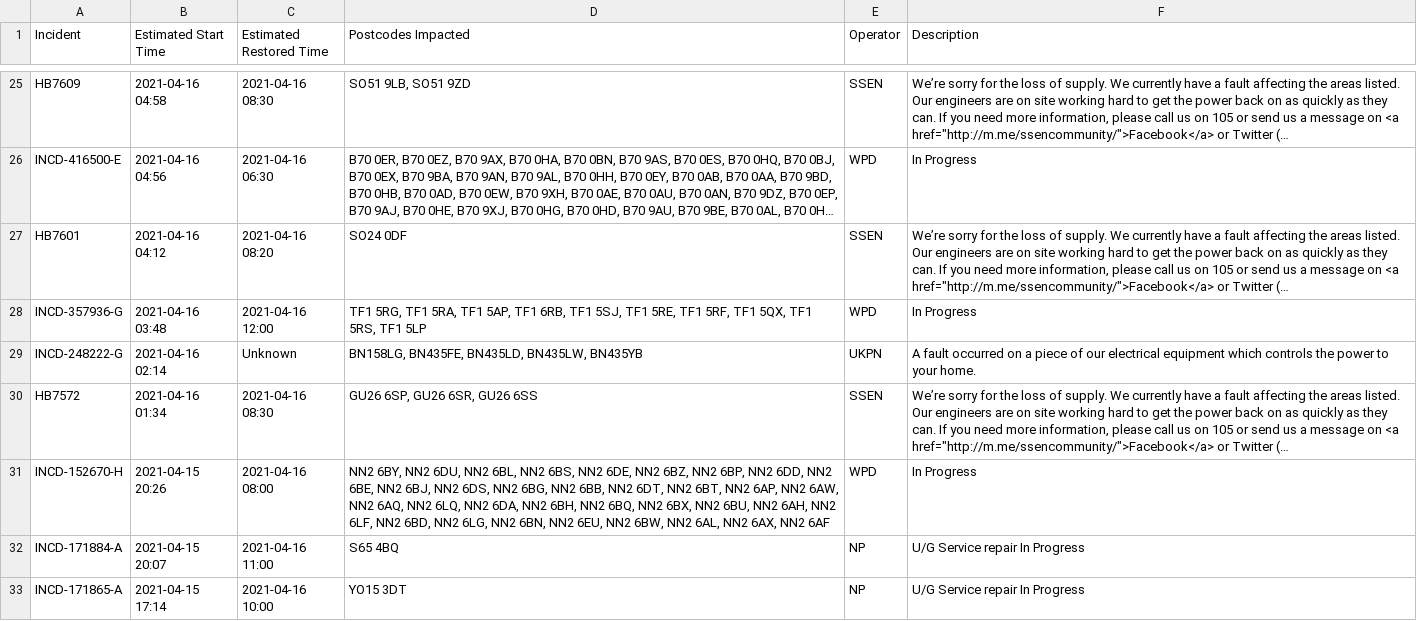
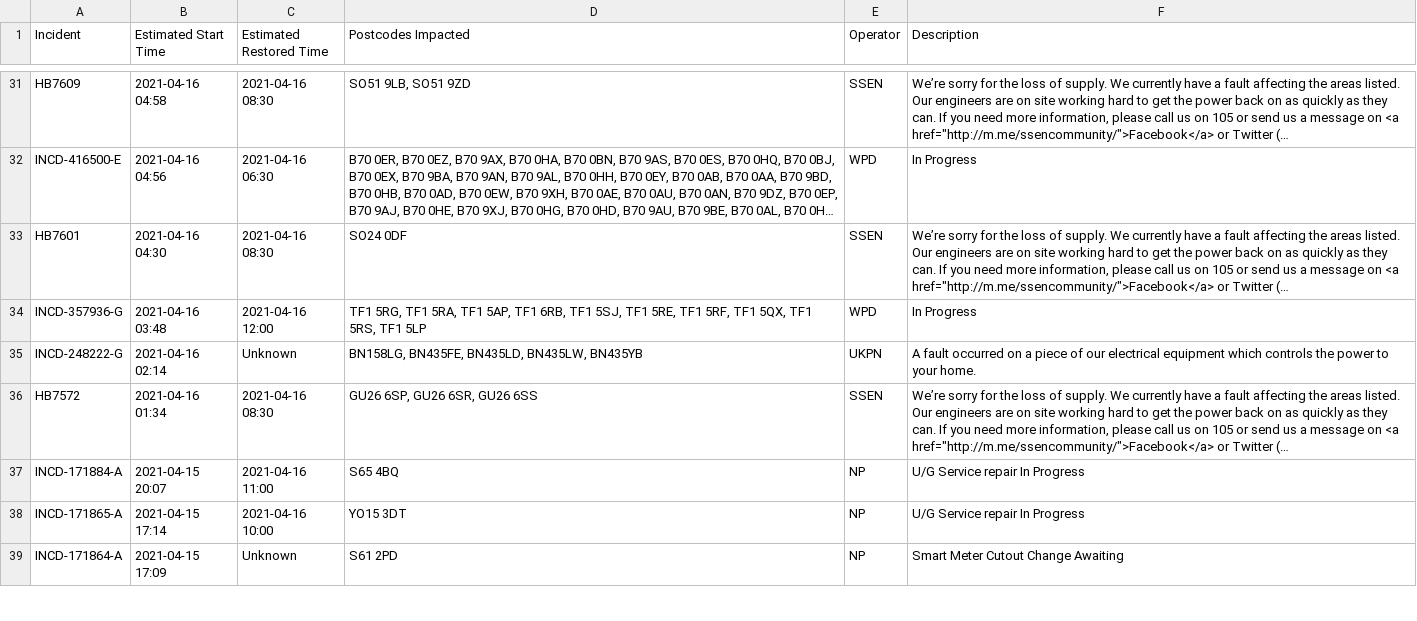
Before and after one commit to OSUKED/Outage-Watch, a CSV file: docs/data/outages.csv, drawn as a sheet; only a part is shown, gaps mark what is left out; the shorter side is filled out with more unchanged rows; long unchanged cells end in …; removed rows and columns are numbered as before the commit, all else as after; the diff covers the shown part only; the diff names each change by its address in the sheet, - before the commit and + after, or states it on an @@ line.

```diff
--- a/docs/data/outages.csv
+++ b/docs/data/outages.csv
-B33 (Estimated Start Time): 2021-04-16 04:12
+B33 (Estimated Start Time): 2021-04-16 04:30
-C33 (Estimated Restored Time): 2021-04-16 08:20
+C33 (Estimated Restored Time): 2021-04-16 08:30
-row 31: INCD-152670-H | 2021-04-15 20:26 | 2021-04-16 08:00 | NN2 6BY, NN2 6DU, NN2 6BL, NN2 6BS, NN2 6DE, NN2 6BZ, NN2 6BP, NN2 6DD, NN2 6BE, NN2 6BJ, NN2 6DS, NN2 6BG, NN2 6BB, NN2 6DT, NN2 6BT, NN2 6AP, NN2 6AW, NN2 6AQ, NN2 6LQ, NN2 6DA, NN2 6BH, NN2 6BQ, NN2 6BX, NN2 6BU, NN2 6AH, NN2 6LF, NN2 6BD, NN2 6LG, NN2 6BN, NN2 6EU, NN2 6BW, NN2 6AL, NN2 6AX, NN2 6AF | WPD | In Progress
```
Also changed, not shown: 6 added rows and 11 moved rows elsewhere in this file, 7 other files.
